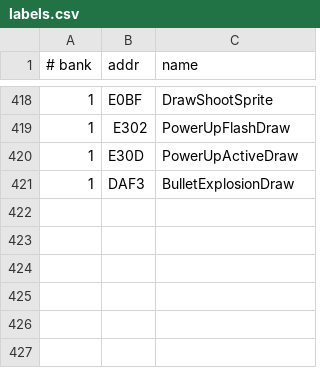
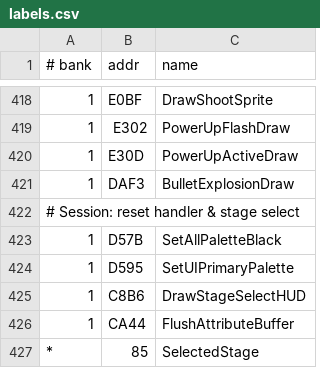
Before and after one commit to vgrichina/battlecity, a CSV file: labels.csv, drawn as a sheet; only a part is shown, gaps mark what is left out.

Commit message:
Update labels and comments; implement stage selection in web port
- Added 10+ new labels and comments for reset handler, stage select, and palette routines.
- Implemented 'select' phase in web port to allow stage selection (1-35) after title screen.
- Synchronized web UI with VS System title/HUD conventions.

```diff
--- a/labels.csv
+++ b/labels.csv
@@ -421 +421,7 @@
 1,DAF3,BulletExplosionDraw
+# Session: reset handler & stage select
+1,D57B,SetAllPaletteBlack
+1,D595,SetUIPrimaryPalette
+1,C8B6,DrawStageSelectHUD
+1,CA44,FlushAttributeBuffer
+*,85,SelectedStage
```
Also changed, not shown: comments.csv, 1 other file.
